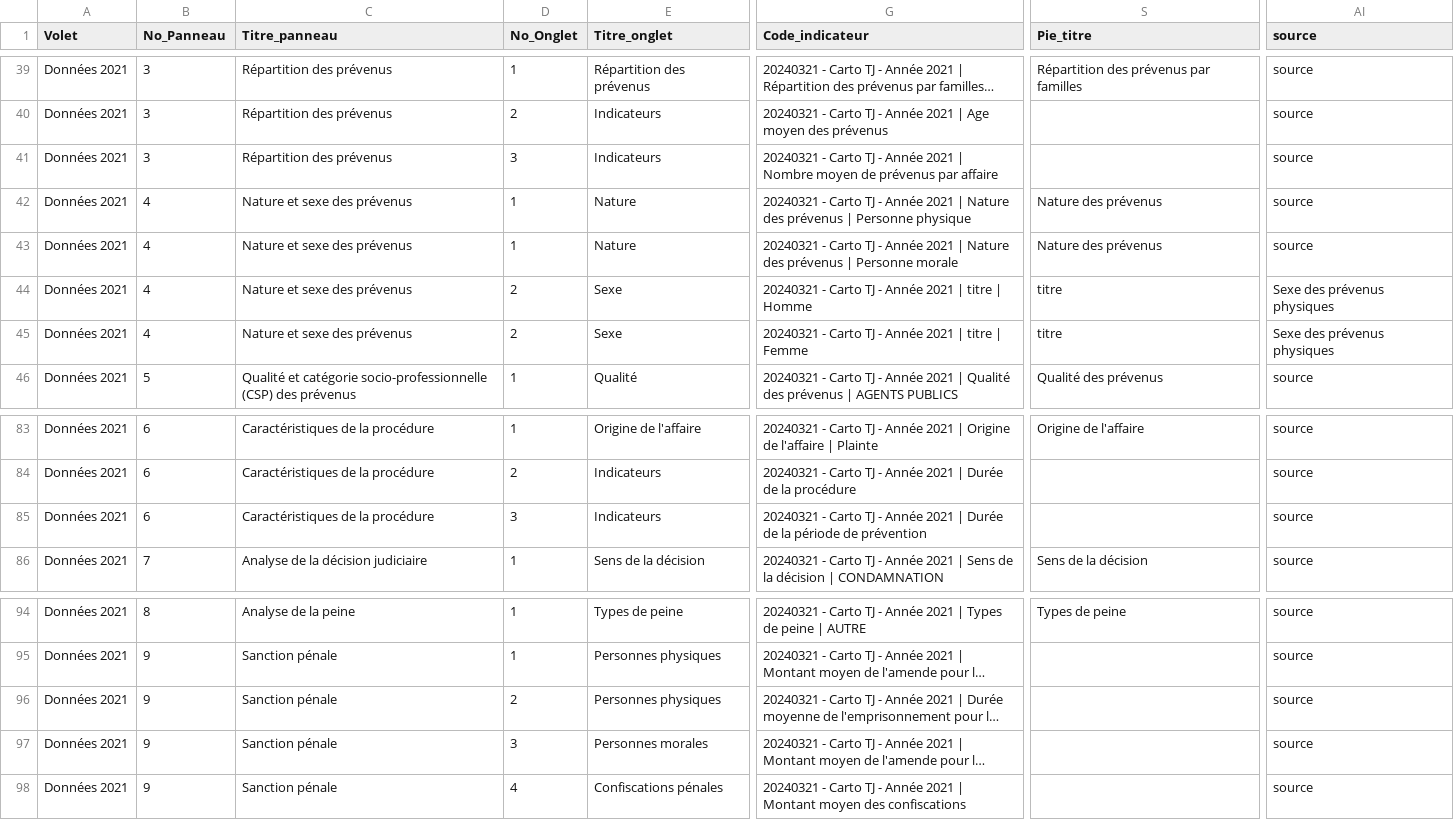
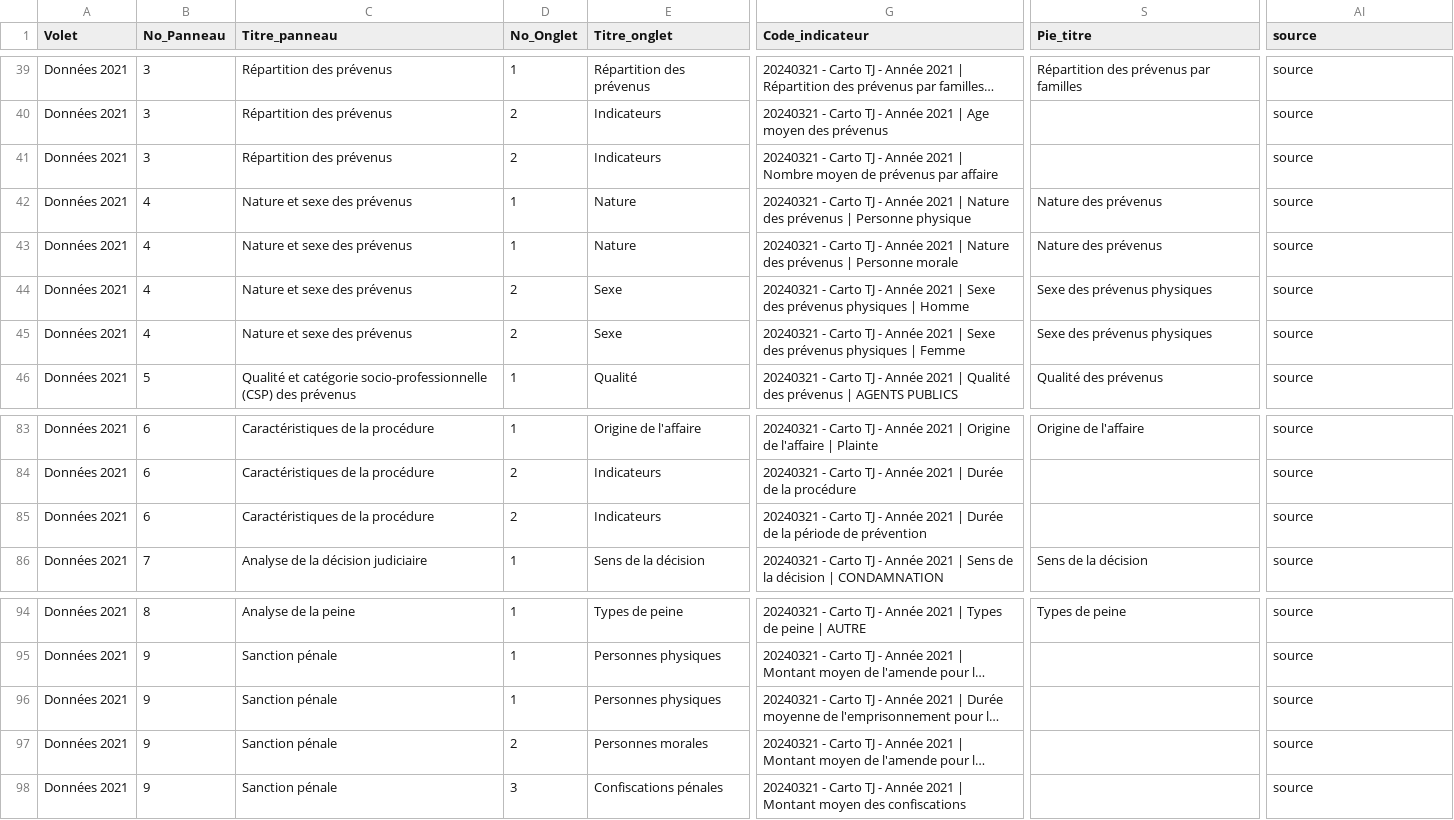
Before and after one commit to 139bercy/dashboard_widgets, a CSV file: dashboard-configuration/afa-2021.csv, drawn as a sheet; only a part is shown, gaps mark what is left out; long unchanged cells end in …; the diff names each change by its address in the sheet, - before the commit and + after, or states it on an @@ line.

Commit message:
Fusion des onglets de certaines boxes

```diff
--- a/dashboard-configuration/afa-2021.csv
+++ b/dashboard-configuration/afa-2021.csv
-D41 (No_Onglet): 3
+D41 (No_Onglet): 2
-G44 (Code_indicateur): …2021 | titre | Homme
+G44 (Code_indicateur): …2021 | Sexe des prévenus physiques | Homme
-S44:S45 (Pie_titre): titre
+S44:S45 (Pie_titre): Sexe des prévenus physiques
-AI44:AI45 (source): Sexe des prévenus physiques
+AI44:AI45 (source): source
-G45 (Code_indicateur): …2021 | titre | Femme
+G45 (Code_indicateur): …2021 | Sexe des prévenus physiques | Femme
-D85 (No_Onglet): 3
+D85 (No_Onglet): 2
-D96 (No_Onglet): 2
+D96 (No_Onglet): 1
-D97 (No_Onglet): 3
+D97 (No_Onglet): 2
-D98 (No_Onglet): 4
+D98 (No_Onglet): 3
```
Also changed, not shown: 1 other file.
